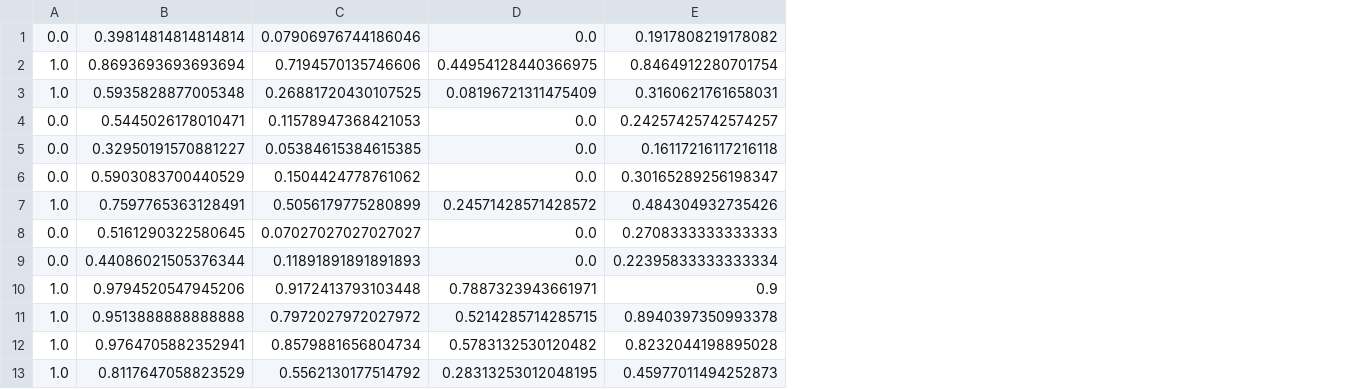
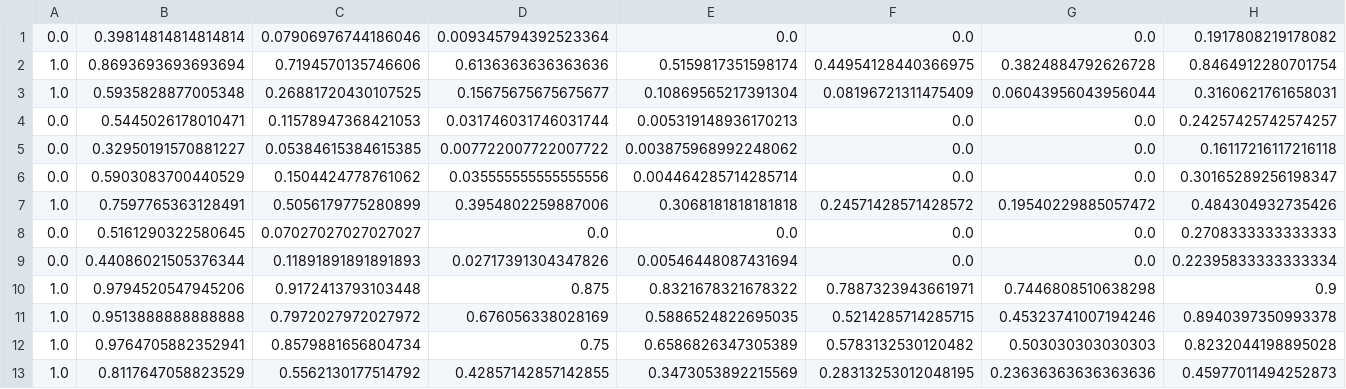
Before and after one commit to philip-le/sagemaker-deployment, a CSV file: Project_Plagiarism_Detection/plagiarism_data/train.csv, drawn as a sheet; only a part is shown; the diff names each change by its address in the sheet, - before the commit and + after, or states it on an @@ line.

Commit message:
docs: save the data

```diff
--- a/Project_Plagiarism_Detection/plagiarism_data/train.csv
+++ b/Project_Plagiarism_Detection/plagiarism_data/train.csv
+column D, rows 1-13: 0.009345794392523364 | 0.6136363636363636 | 0.15675675675675677 | 0.031746031746031744 | 0.007722007722007722 | 0.035555555555555556 | 0.3954802259887006 | 0.0 | 0.02717391304347826 | 0.875 | 0.676056338028169 | 0.75 | 0.42857142857142855
+column E, rows 1-13: 0.0 | 0.5159817351598174 | 0.10869565217391304 | 0.005319148936170213 | 0.003875968992248062 | 0.004464285714285714 | 0.3068181818181818 | 0.0 | 0.00546448087431694 | 0.8321678321678322 | 0.5886524822695035 | 0.6586826347305389 | 0.3473053892215569
+column G, rows 1-13: 0.0 | 0.3824884792626728 | 0.06043956043956044 | 0.0 | 0.0 | 0.0 | 0.19540229885057472 | 0.0 | 0.0 | 0.7446808510638298 | 0.45323741007194246 | 0.503030303030303 | 0.23636363636363636
```
Also changed, not shown: Project_Plagiarism_Detection/plagiarism_data/test.csv.
